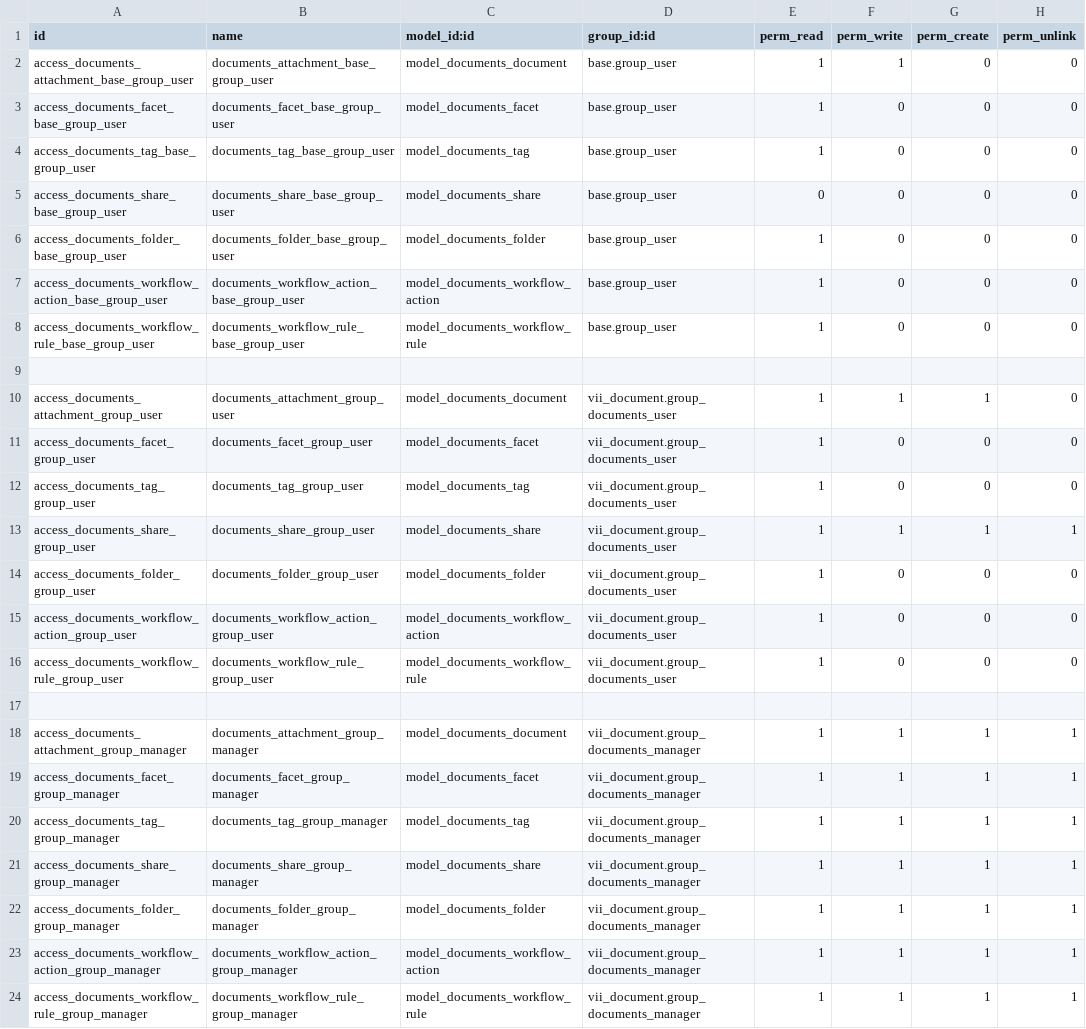
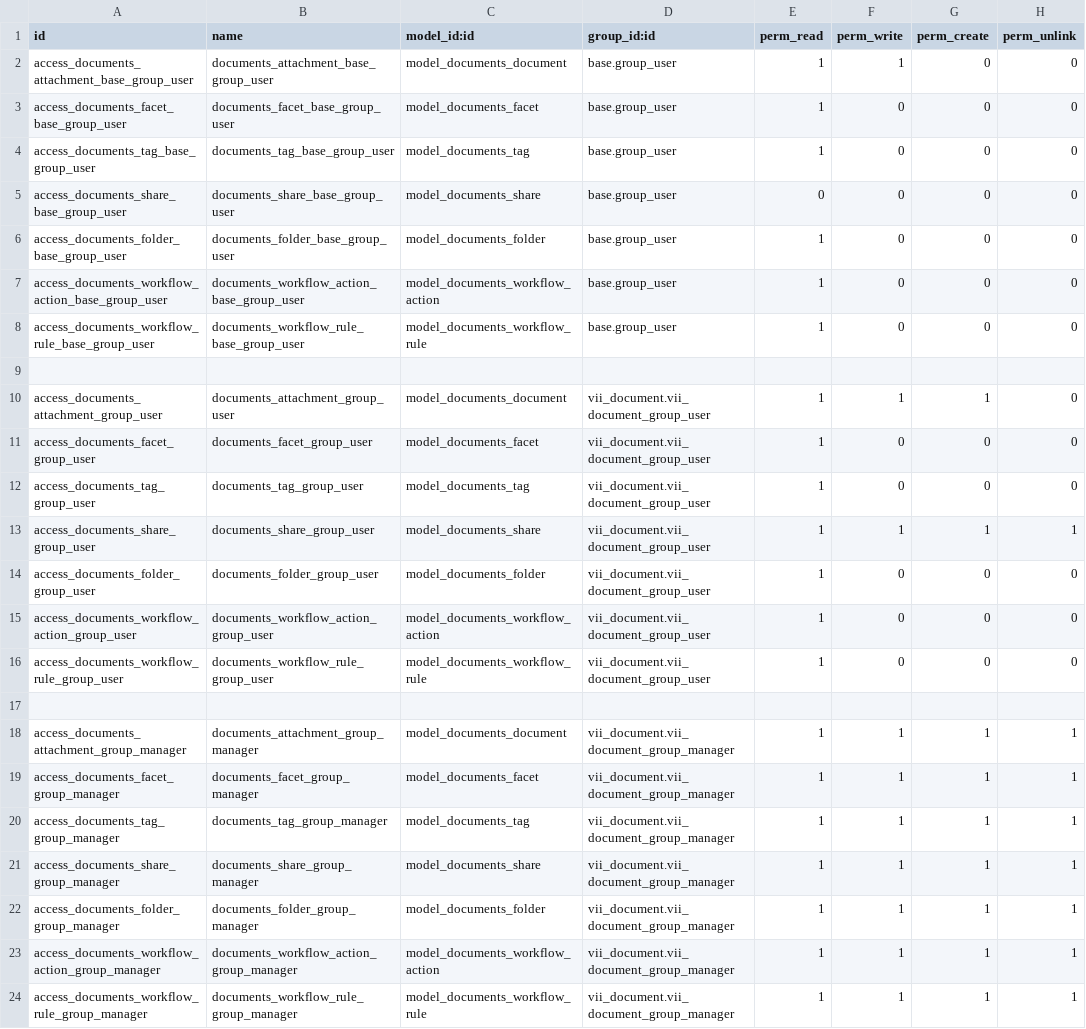
Before and after one commit to tu95ctv/doc_13, a CSV file: vii_document/security/ir.model.access.csv, drawn as a sheet.

Commit message:
[CHA] refa_security_rule

```diff
--- a/vii_document/security/ir.model.access.csv
+++ b/vii_document/security/ir.model.access.csv
@@ -9,16 +9,16 @@ access_documents_workflow_rule_base_group_user,documents_workflow_rule_base_grou
 
-access_documents_attachment_group_user,documents_attachment_group_user,model_documents_document,vii_document.group_documents_user,1,1,1,0
-access_documents_facet_group_user,documents_facet_group_user,model_documents_facet,vii_document.group_documents_user,1,0,0,0
-access_documents_tag_group_user,documents_tag_group_user,model_documents_tag,vii_document.group_documents_user,1,0,0,0
-access_documents_share_group_user,documents_share_group_user,model_documents_share,vii_document.group_documents_user,1,1,1,1
-access_documents_folder_group_user,documents_folder_group_user,model_documents_folder,vii_document.group_documents_user,1,0,0,0
-access_documents_workflow_action_group_user,documents_workflow_action_group_user,model_documents_workflow_action,vii_document.group_documents_user,1,0,0,0
-access_documents_workflow_rule_group_user,documents_workflow_rule_group_user,model_documents_workflow_rule,vii_document.group_documents_user,1,0,0,0
+access_documents_attachment_group_user,documents_attachment_group_user,model_documents_document,vii_document.vii_document_group_user,1,1,1,0
+access_documents_facet_group_user,documents_facet_group_user,model_documents_facet,vii_document.vii_document_group_user,1,0,0,0
+access_documents_tag_group_user,documents_tag_group_user,model_documents_tag,vii_document.vii_document_group_user,1,0,0,0
+access_documents_share_group_user,documents_share_group_user,model_documents_share,vii_document.vii_document_group_user,1,1,1,1
+access_documents_folder_group_user,documents_folder_group_user,model_documents_folder,vii_document.vii_document_group_user,1,0,0,0
+access_documents_workflow_action_group_user,documents_workflow_action_group_user,model_documents_workflow_action,vii_document.vii_document_group_user,1,0,0,0
+access_documents_workflow_rule_group_user,documents_workflow_rule_group_user,model_documents_workflow_rule,vii_document.vii_document_group_user,1,0,0,0
 
-access_documents_attachment_group_manager,documents_attachment_group_manager,model_documents_document,vii_document.group_documents_manager,1,1,1,1
-access_documents_facet_group_manager,documents_facet_group_manager,model_documents_facet,vii_document.group_documents_manager,1,1,1,1
-access_documents_tag_group_manager,documents_tag_group_manager,model_documents_tag,vii_document.group_documents_manager,1,1,1,1
-access_documents_share_group_manager,documents_share_group_manager,model_documents_share,vii_document.group_documents_manager,1,1,1,1
-access_documents_folder_group_manager,documents_folder_group_manager,model_documents_folder,vii_document.group_documents_manager,1,1,1,1
-access_documents_workflow_action_group_manager,documents_workflow_action_group_manager,model_documents_workflow_action,vii_document.group_documents_manager,1,1,1,1
-access_documents_workflow_rule_group_manager,documents_workflow_rule_group_manager,model_documents_workflow_rule,vii_document.group_documents_manager,1,1,1,1
+access_documents_attachment_group_manager,documents_attachment_group_manager,model_documents_document,vii_document.vii_document_group_manager,1,1,1,1
+access_documents_facet_group_manager,documents_facet_group_manager,model_documents_facet,vii_document.vii_document_group_manager,1,1,1,1
+access_documents_tag_group_manager,documents_tag_group_manager,model_documents_tag,vii_document.vii_document_group_manager,1,1,1,1
+access_documents_share_group_manager,documents_share_group_manager,model_documents_share,vii_document.vii_document_group_manager,1,1,1,1
+access_documents_folder_group_manager,documents_folder_group_manager,model_documents_folder,vii_document.vii_document_group_manager,1,1,1,1
+access_documents_workflow_action_group_manager,documents_workflow_action_group_manager,model_documents_workflow_action,vii_document.vii_document_group_manager,1,1,1,1
+access_documents_workflow_rule_group_manager,documents_workflow_rule_group_manager,model_documents_workflow_rule,vii_document.vii_document_group_manager,1,1,1,1
```
Also changed, not shown: 5 other files.
